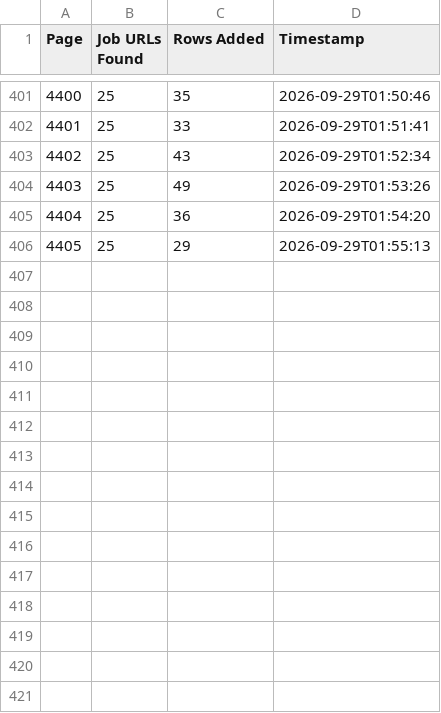
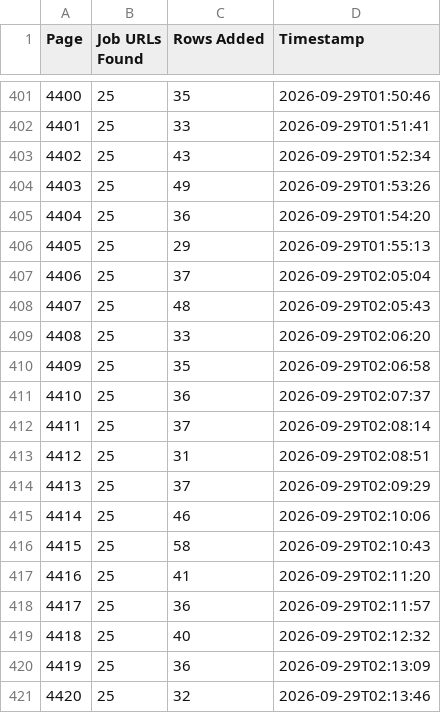
Before and after one commit to liliankason/ke-4001-4500, a CSV file: ke_pages.csv, drawn as a sheet; only a part is shown, gaps mark what is left out.

```diff
--- a/ke_pages.csv
+++ b/ke_pages.csv
@@ -406 +406,16 @@
 4405,25,29,2026-09-29T01:55:13
+4406,25,37,2026-09-29T02:05:04
+4407,25,48,2026-09-29T02:05:43
+4408,25,33,2026-09-29T02:06:20
+4409,25,35,2026-09-29T02:06:58
+4410,25,36,2026-09-29T02:07:37
+4411,25,37,2026-09-29T02:08:14
+4412,25,31,2026-09-29T02:08:51
+4413,25,37,2026-09-29T02:09:29
+4414,25,46,2026-09-29T02:10:06
+4415,25,58,2026-09-29T02:10:43
+4416,25,41,2026-09-29T02:11:20
+4417,25,36,2026-09-29T02:11:57
+4418,25,40,2026-09-29T02:12:32
+4419,25,36,2026-09-29T02:13:09
+4420,25,32,2026-09-29T02:13:46
```
Also changed, not shown: 1 other file.
